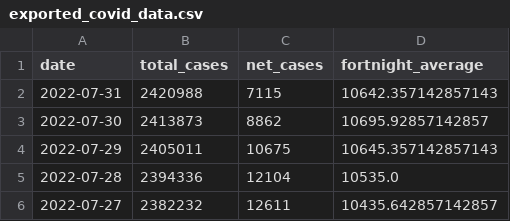
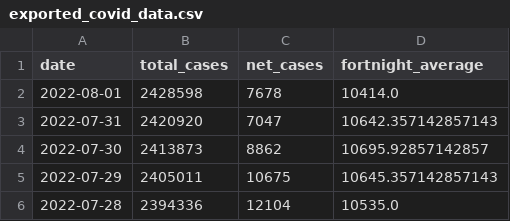
Before and after one commit to sjsteer/COVID-19-VICTORIA, a CSV file: exported_covid_data.csv, drawn as a sheet; only a part is shown; the shorter side is filled out with more unchanged rows.

```diff
--- a/exported_covid_data.csv
+++ b/exported_covid_data.csv
@@ -1,3 +1,4 @@
 date,total_cases,net_cases,fortnight_average
-2022-07-31,2420988,7115,10642.357142857143
+2022-08-01,2428598,7678,10414.0
+2022-07-31,2420920,7047,10642.357142857143
 2022-07-30,2413873,8862,10695.92857142857
```
Also changed, not shown: 1 other file.
